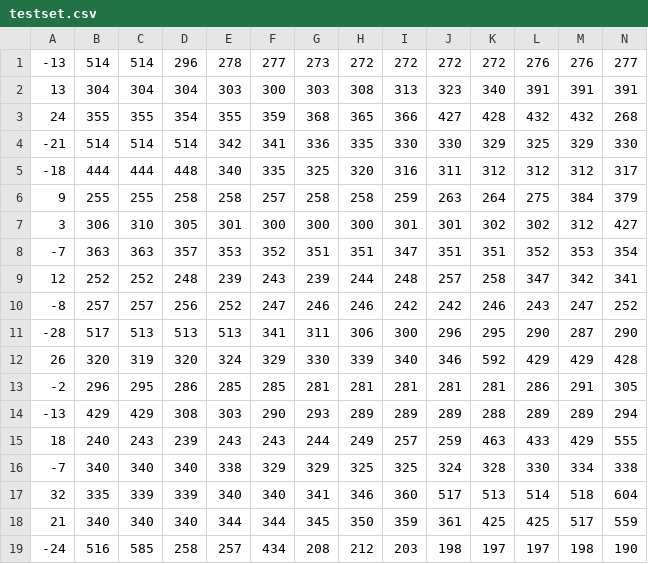
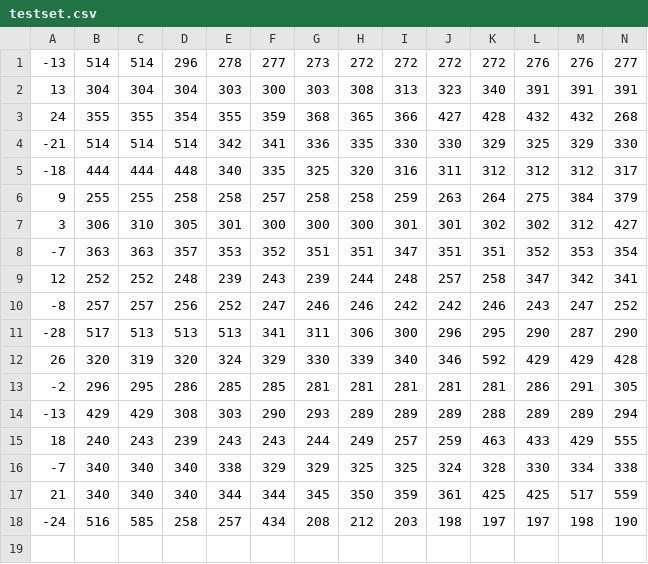
Before and after one commit to Tomekkrzem/ME_301, a CSV file: asn3_f/testset.csv, drawn as a sheet.

```diff
--- a/asn3_f/testset.csv
+++ b/asn3_f/testset.csv
@@ -16,3 +16,2 @@
 -7,340,340,340,338,329,329,325,325,324,328,330,334,338
-32,335,339,339,340,340,341,346,360,517,513,514,518,604
 21,340,340,340,344,344,345,350,359,361,425,425,517,559
```
Also changed, not shown: 5 other files.
